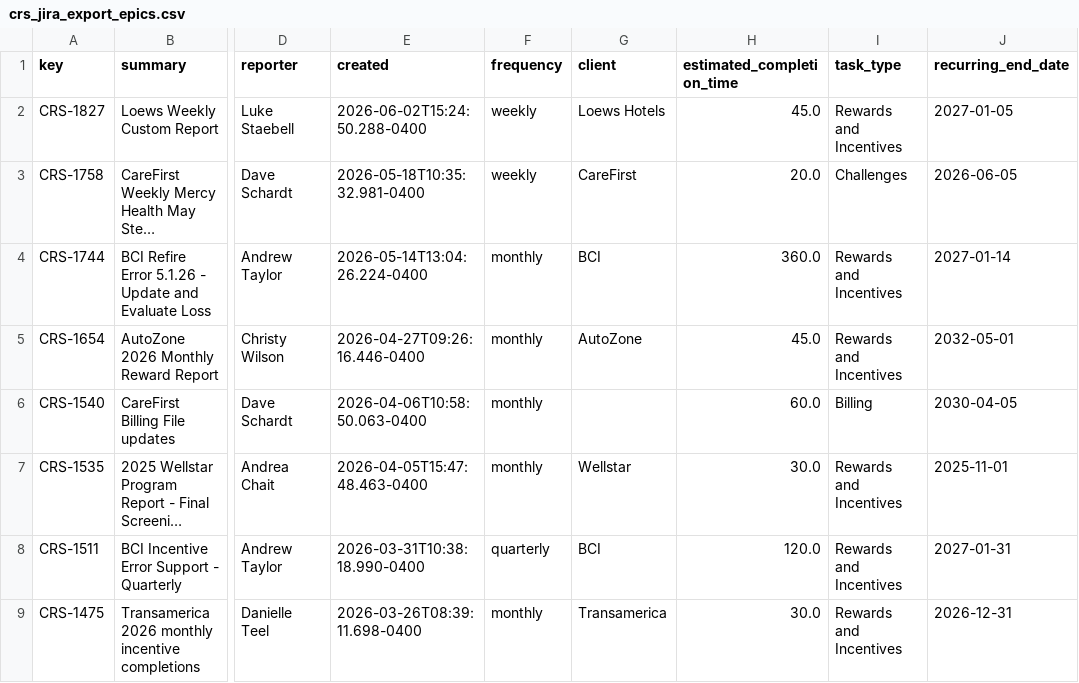
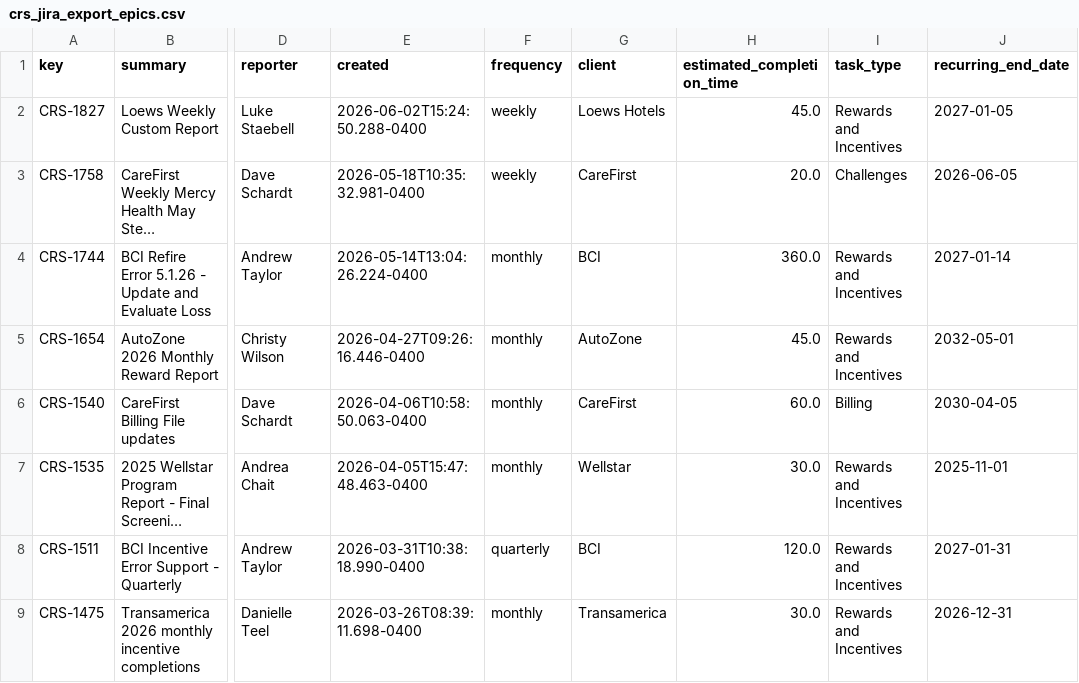
Before and after one commit to brandonboshers/crs-jira-dashboard, a CSV file: data/crs_jira_export_epics.csv, drawn as a sheet; only a part is shown, gaps mark what is left out; long unchanged cells end in …; the diff names each change by its address in the sheet, - before the commit and + after, or states it on an @@ line.

```diff
--- a/data/crs_jira_export_epics.csv
+++ b/data/crs_jira_export_epics.csv
-G6 (client): (empty)
+G6 (client): CareFirst
```
Also changed, not shown: data/crs_jira_export.csv.
